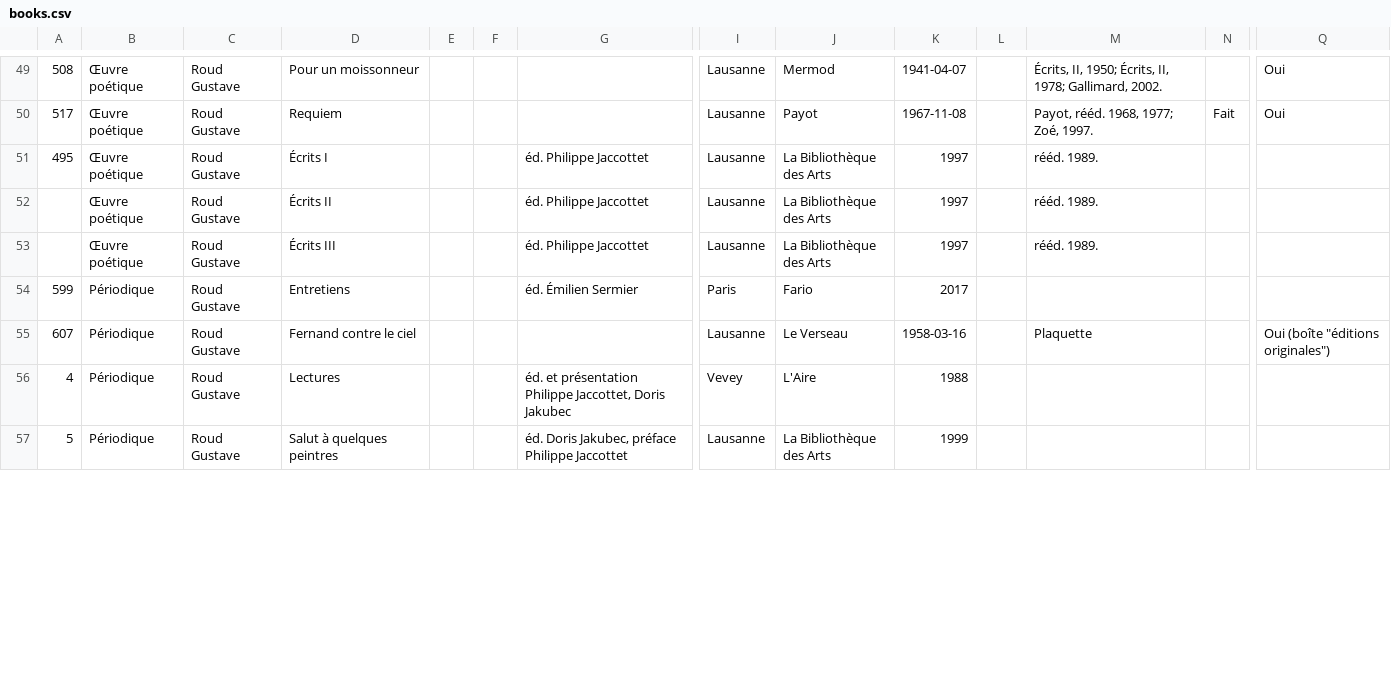
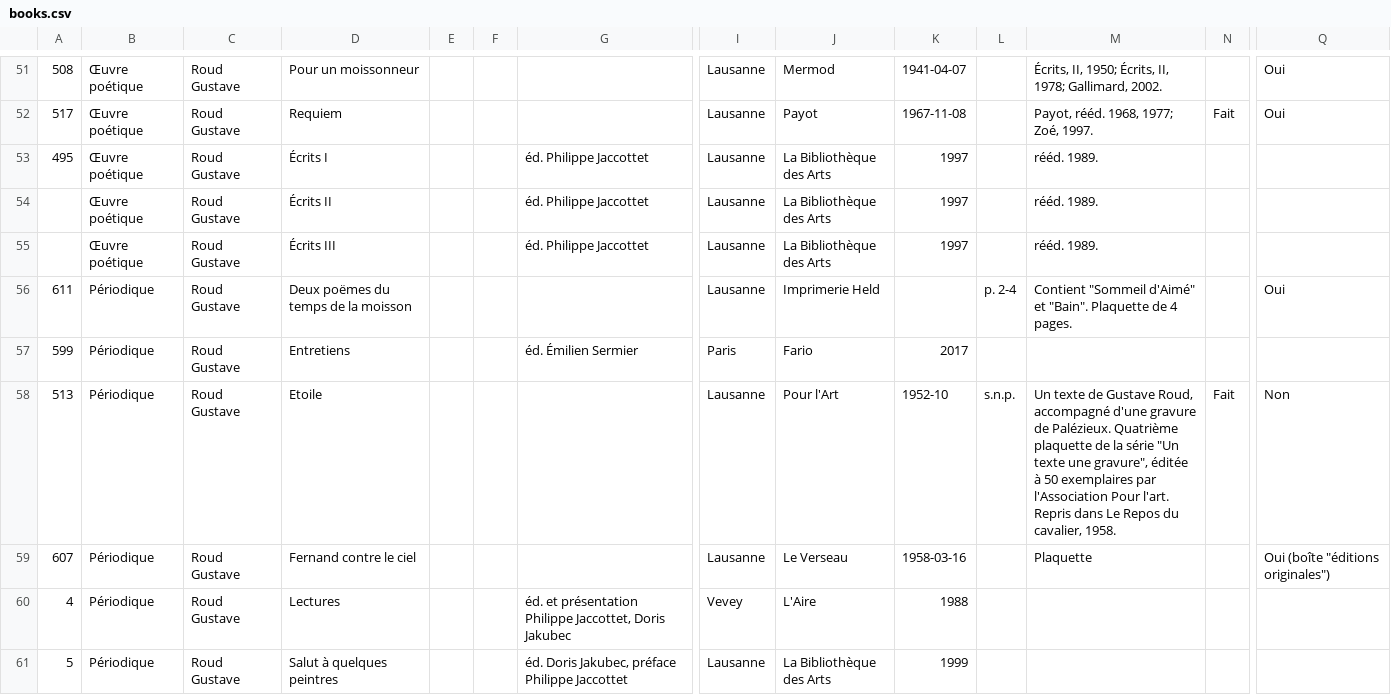
Before and after one commit to dcsr-datumo/oeuvres-roud, a CSV file: bulkimport/INPUT_data/books.csv, drawn as a sheet; only a part is shown, gaps mark what is left out; rows hold the shown columns only; the diff covers the shown part only; the diff names each change by its address in the sheet, - before the commit and + after, or states it on an @@ line.

Commit message:
ontology little change: add possibility to specify pages for books; import books ok

```diff
--- a/bulkimport/INPUT_data/books.csv
+++ b/bulkimport/INPUT_data/books.csv
+row 56: 611 | Périodique | Roud Gustave | Deux poëmes du temps de la moisson |  |  |  | Lausanne | Imprimerie Held |  | p. 2-4 | Contient "Sommeil d'Aimé" et "Bain". Plaquette de 4 pages. |  | Oui
+row 58: 513 | Périodique | Roud Gustave | Etoile |  |  |  | Lausanne | Pour l'Art | 1952-10 | s.n.p. | Un texte de Gustave Roud, accompagné d'une gravure de Palézieux. Quatrième plaquette de la série "Un texte une gravure", éditée à 50 exemplaires par l'Association Pour l'art. Repris dans Le Repos du cavalier, 1958. | Fait | Non
```
Also changed, not shown: 8 added rows, 1 removed row and 7 edited cells elsewhere in this file, 8 other files.
